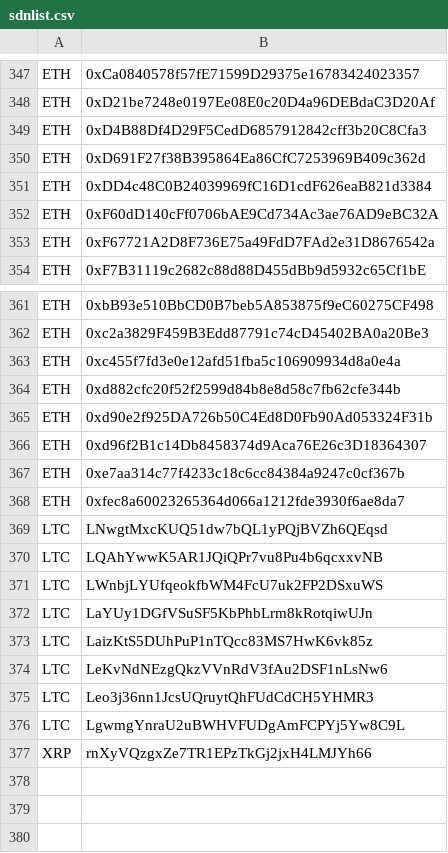
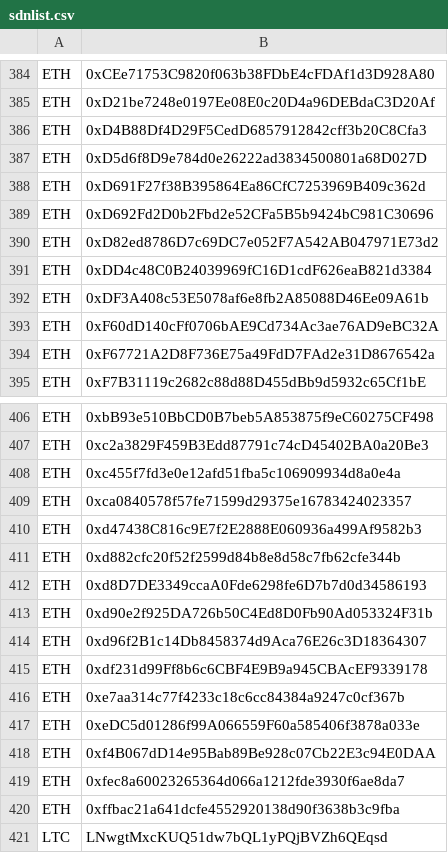
Before and after one commit to CYBAVO/Cryptocurrency_Sanction_List, a CSV file: sdnlist.csv, drawn as a sheet; only a part is shown, gaps mark what is left out; the shorter side is filled out with more unchanged rows; addresses are those after the commit; the diff covers the shown part only; the diff names each change by its address in the sheet, - before the commit and + after, or states it on an @@ line.

```diff
--- a/sdnlist.csv
+++ b/sdnlist.csv
-B384: 0xCa0840578f57fE71599D29375e16783424023357
+B384: 0xCEe71753C9820f063b38FDbE4cFDAf1d3D928A80
+row 387: ETH | 0xD5d6f8D9e784d0e26222ad3834500801a68D027D
+row 389: ETH | 0xD692Fd2D0b2Fbd2e52CFa5B5b9424bC981C30696
+row 390: ETH | 0xD82ed8786D7c69DC7e052F7A542AB047971E73d2
+row 392: ETH | 0xDF3A408c53E5078af6e8fb2A85088D46Ee09A61b
+row 409: ETH | 0xca0840578f57fe71599d29375e16783424023357
+row 410: ETH | 0xd47438C816c9E7f2E2888E060936a499Af9582b3
+row 412: ETH | 0xd8D7DE3349ccaA0Fde6298fe6D7b7d0d34586193
+row 415: ETH | 0xdf231d99Ff8b6c6CBF4E9B9a945CBAcEF9339178
+row 417: ETH | 0xeDC5d01286f99A066559F60a585406f3878a033e
+row 418: ETH | 0xf4B067dD14e95Bab89Be928c07Cb22E3c94E0DAA
+row 420: ETH | 0xffbac21a641dcfe4552920138d90f3638b3c9fba
```
Also changed, not shown: 42 added rows and 1 removed row elsewhere in this file, sdnlist_step1.csv, sdnlist_step2.csv, 1 other file.
